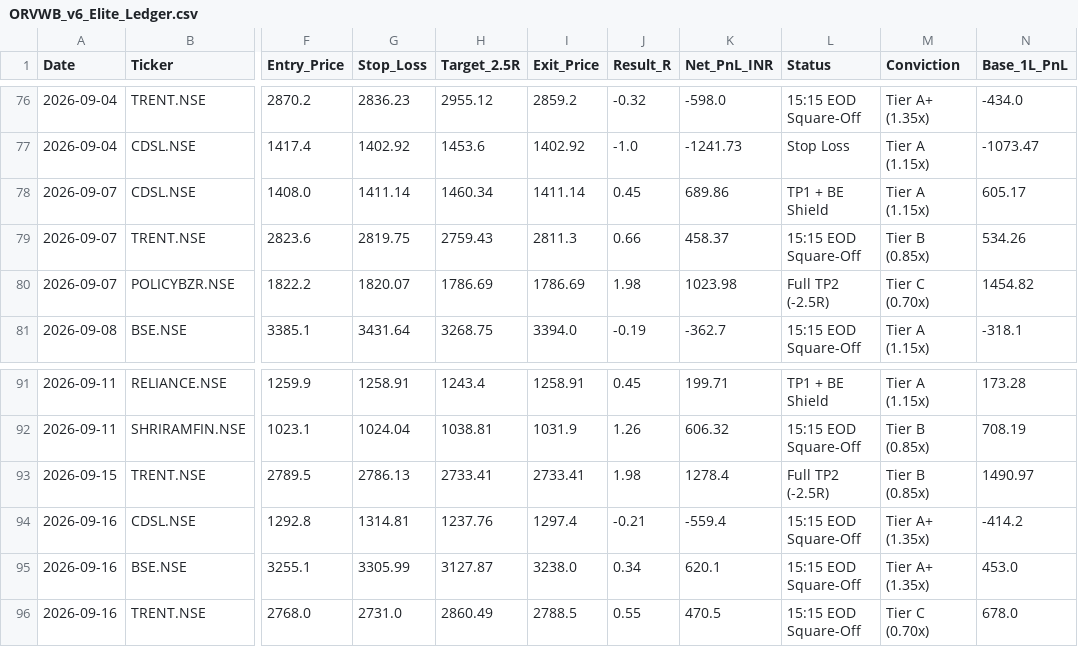
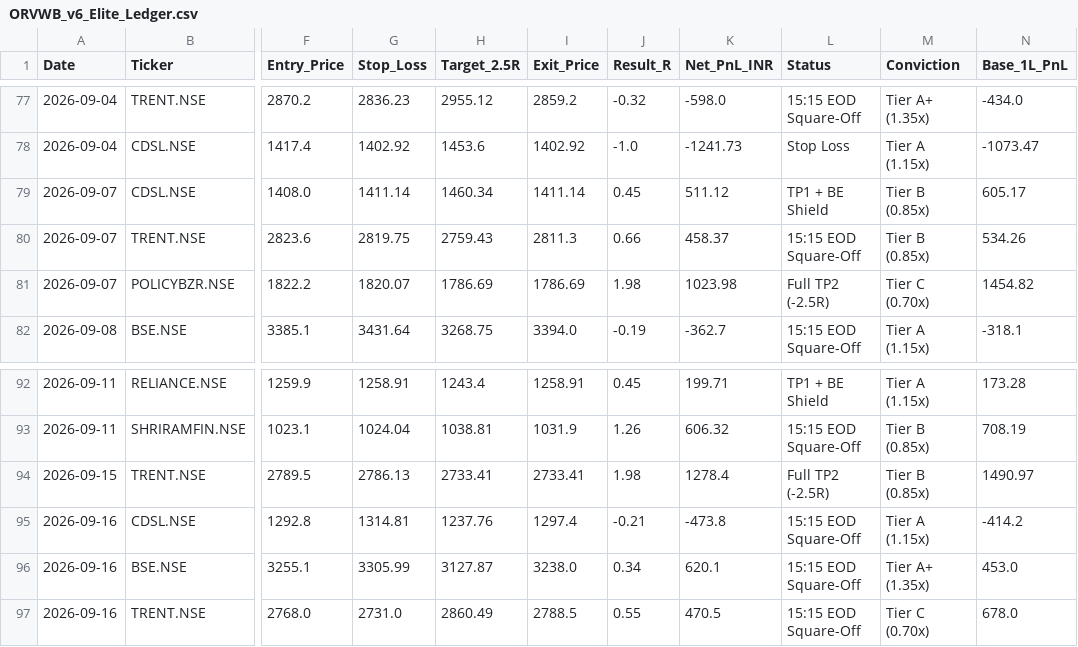
Before and after one commit to hellhound01210/algo-paper-trader, a CSV file: ORVWB_v6_Elite_Ledger.csv, drawn as a sheet; only a part is shown, gaps mark what is left out; addresses are those after the commit; the diff covers the shown part only; the diff names each change by its address in the sheet, - before the commit and + after, or states it on an @@ line.

```diff
--- a/ORVWB_v6_Elite_Ledger.csv
+++ b/ORVWB_v6_Elite_Ledger.csv
-K79 (Net_PnL_INR): 689.86
+K79 (Net_PnL_INR): 511.12
-M79 (Conviction): Tier A (1.15x)
+M79 (Conviction): Tier B (0.85x)
-K95 (Net_PnL_INR): -559.4
+K95 (Net_PnL_INR): -473.8
-M95 (Conviction): Tier A+ (1.35x)
+M95 (Conviction): Tier A (1.15x)
```
Also changed, not shown: 6 added rows and 25 edited cells elsewhere in this file.
